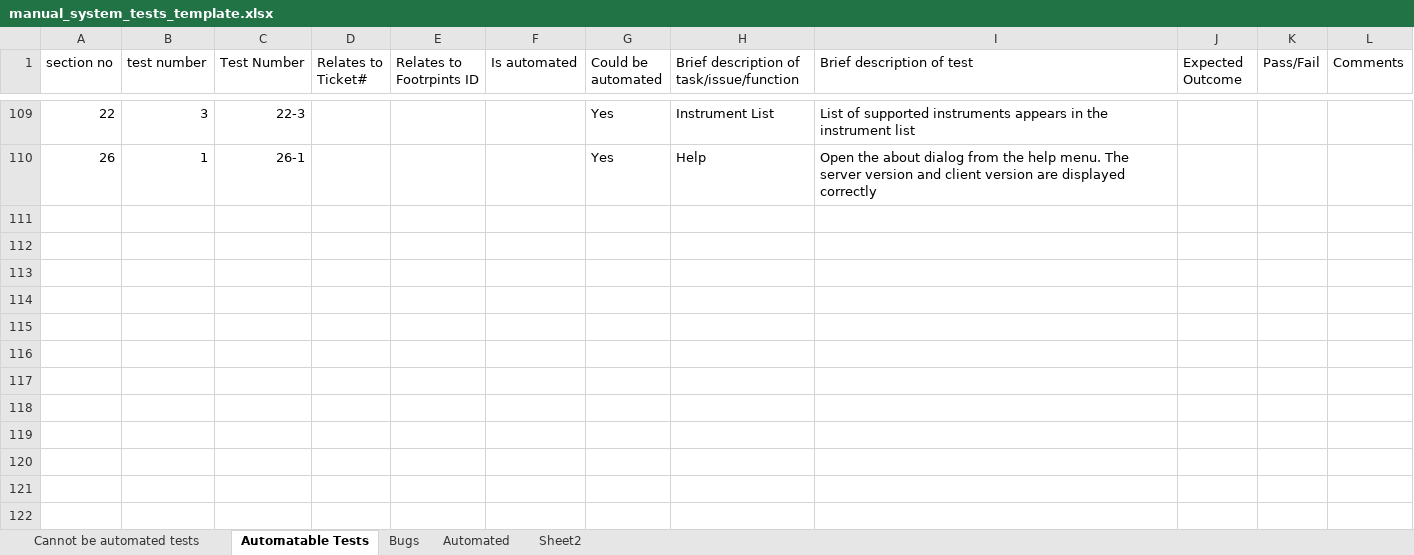
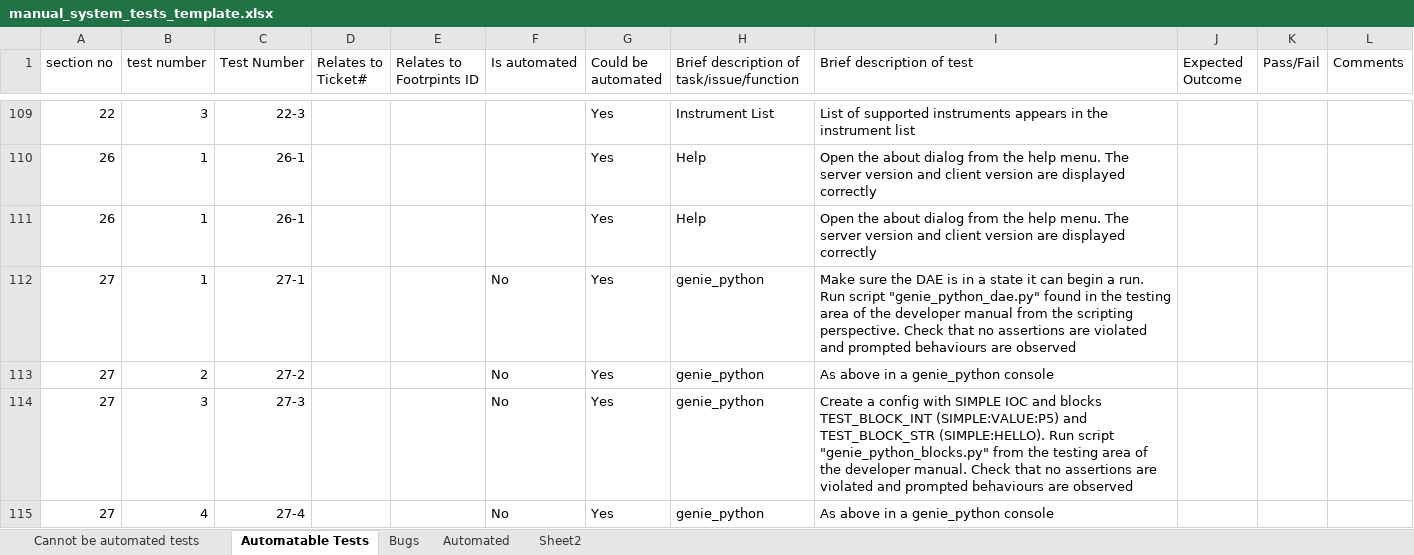
Before and after one commit to ISISComputingGroup/ibex_developers_manual, an Excel workbook: testing/manual_system_tests_template.xlsx, sheet Automatable Tests, drawn as a sheet; only a part is shown, gaps mark what is left out; values as stored, in another font and other column widths than the file's, no borders; conditional formats not drawn; the diff names each change by its address in the sheet, - before the commit and + after, or states it on an @@ line.

Commit message:
Update manual system tests with genie_python

```diff
--- a/testing/manual_system_tests_template.xlsx (sheet Automatable Tests)
+++ b/testing/manual_system_tests_template.xlsx (sheet Automatable Tests)
+row 111: 26 | 1 | 26-1 |  |  |  | Yes | Help | Open the about dialog from the help menu. The server version and client version are displayed correctly
+row 112: 27 | 1 | 27-1 |  |  | No | Yes | genie_python | Make sure the DAE is in a state it can begin a run. Run script "genie_python_dae.py" found in the testing area of the developer manual from the scripting perspective. Check that no assertions are violated and prompted behaviours are observed
+row 113: 27 | 2 | 27-2 |  |  | No | Yes | genie_python | As above in a genie_python console
+row 114: 27 | 3 | 27-3 |  |  | No | Yes | genie_python | Create a config with SIMPLE IOC and blocks TEST_BLOCK_INT (SIMPLE:VALUE:P5) and TEST_BLOCK_STR (SIMPLE:HELLO). Run script "genie_python_blocks.py" from the testing area of the developer manual. Check that no assertions are violated and prompted behaviours are observed
+row 115: 27 | 4 | 27-4 |  |  | No | Yes | genie_python | As above in a genie_python console
```
